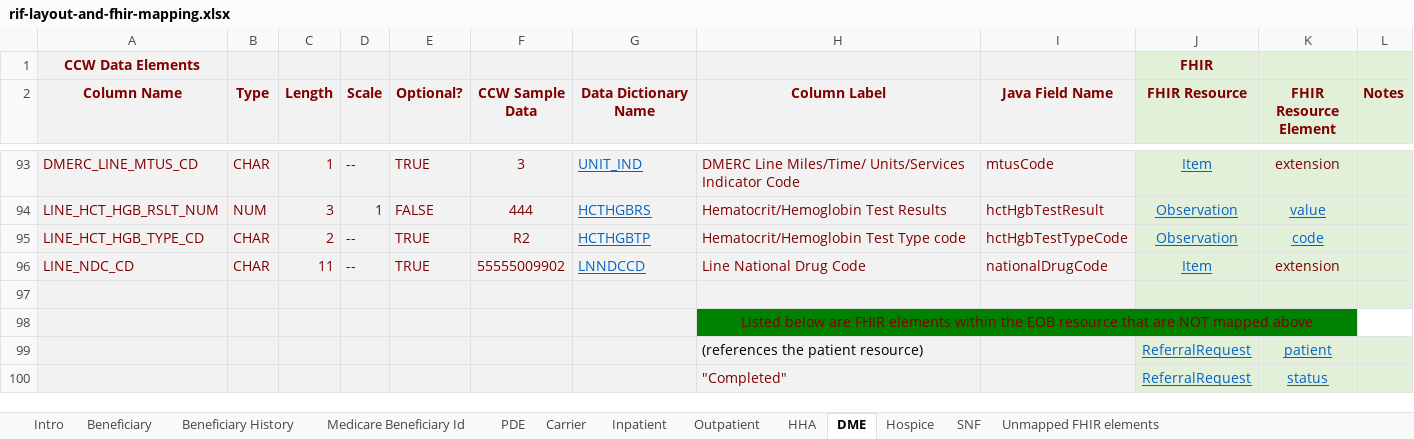
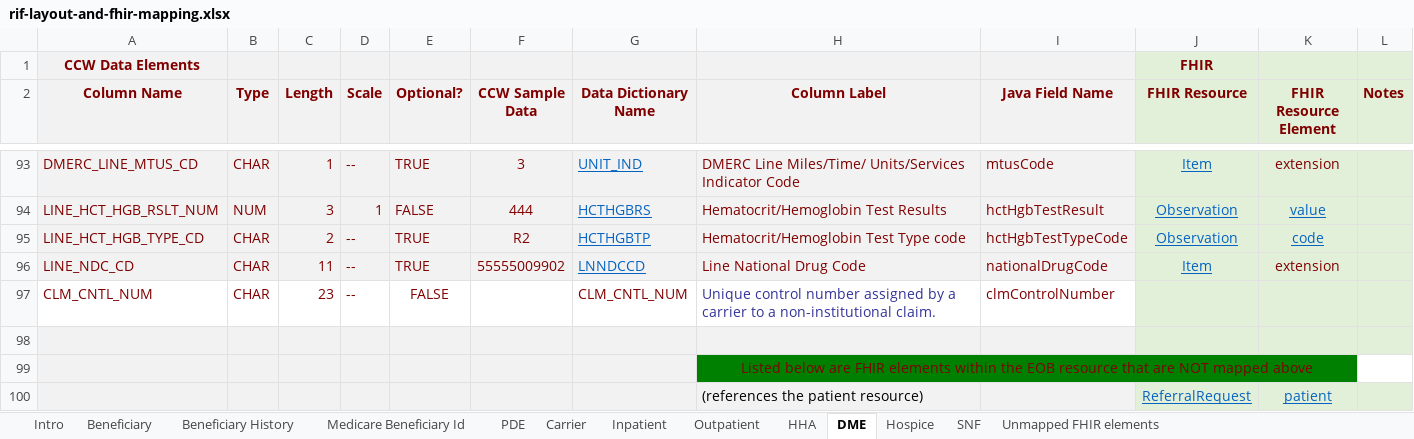
Before and after one commit to CMSgov/beneficiary-fhir-data, an Excel workbook: apps/bfd-model/bfd-model-rif/src/main/java/gov/cms/bfd/model/rif/rif-layout-and-fhir-mapping.xlsx, sheet DME, drawn as a sheet; only a part is shown, gaps mark what is left out; the shorter side is filled out with more unchanged rows; values as stored, in another font and other column widths than the file's, no borders; the diff names each change by its address in the sheet, - before the commit and + after, or states it on an @@ line.

Commit message:
Added clmControlNum

```diff
--- a/apps/bfd-model/bfd-model-rif/src/main/java/gov/cms/bfd/model/rif/rif-layout-and-fhir-mapping.xlsx (sheet DME)
+++ b/apps/bfd-model/bfd-model-rif/src/main/java/gov/cms/bfd/model/rif/rif-layout-and-fhir-mapping.xlsx (sheet DME)
+row 97: CLM_CNTL_NUM | CHAR | 23 | -- | FALSE |  | CLM_CNTL_NUM | Unique control number assigned by a carrier to a non-institutional claim. | clmControlNumber
```
Also changed, not shown: sheet Carrier, 4 other files.
